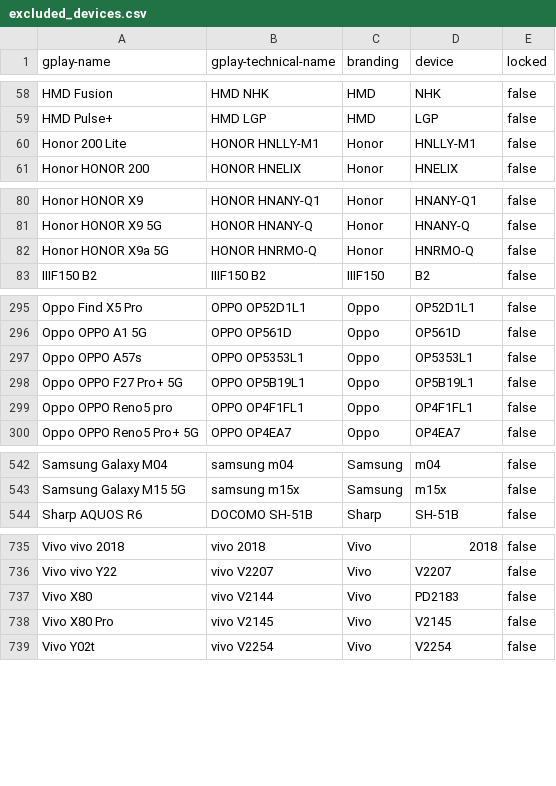
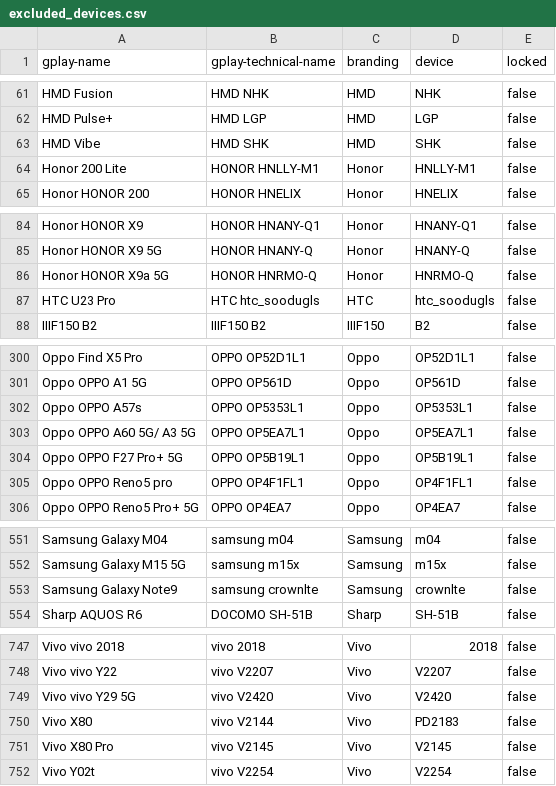
Before and after one commit to Feuerswut/flashdim, a CSV file: app/src/main/res/raw/excluded_devices.csv, drawn as a sheet; only a part is shown, gaps mark what is left out; the diff covers the shown part only; the diff names each change by its address in the sheet, - before the commit and + after, or states it on an @@ line.

```diff
--- a/app/src/main/res/raw/excluded_devices.csv
+++ b/app/src/main/res/raw/excluded_devices.csv
+row 63: HMD Vibe | HMD SHK | HMD | SHK | false
+row 87: HTC U23 Pro | HTC htc_soodugls | HTC | htc_soodugls | false
+row 303: Oppo OPPO A60 5G/ A3 5G | OPPO OP5EA7L1 | Oppo | OP5EA7L1 | false
+row 553: Samsung Galaxy Note9 | samsung crownlte | Samsung | crownlte | false
+row 749: Vivo vivo Y29 5G | vivo V2420 | Vivo | V2420 | false
```
Also changed, not shown: 10 added rows elsewhere in this file.
